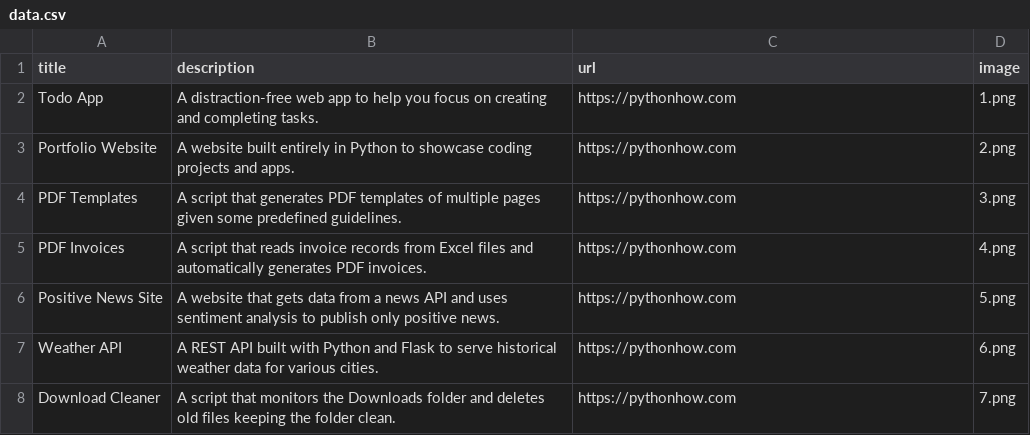
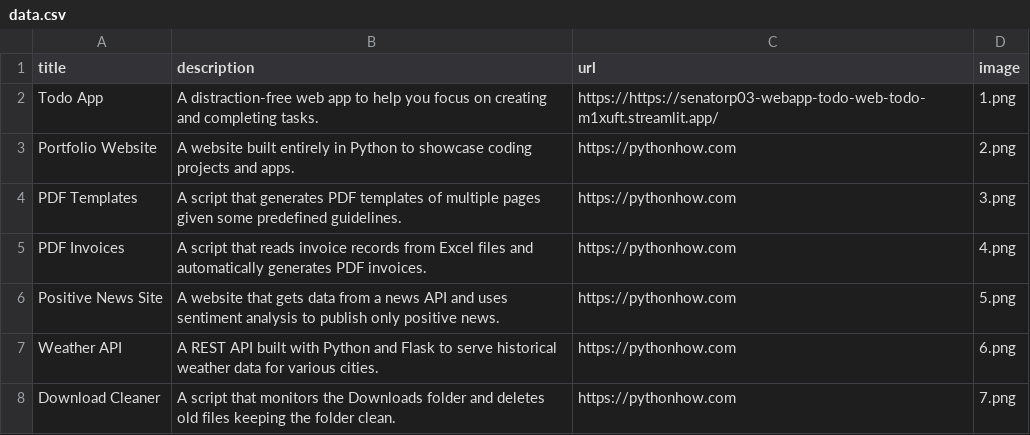
Before and after one commit to SenatorP03/Portfolio-site, a CSV file: data.csv, drawn as a sheet; only a part is shown.

Commit message:
Update data.csv
added todo url

```diff
--- a/data.csv
+++ b/data.csv
@@ -1,3 +1,3 @@
 title;description;url;image
-Todo App;A distraction-free web app to help you focus on creating and completing tasks.;https://pythonhow.com;1.png
+Todo App;A distraction-free web app to help you focus on creating and completing tasks.;https://https://senatorp03-webapp-todo-web-todo-m1xuft.streamlit.app/;1.png
 Portfolio Website;A website built entirely in Python to showcase coding projects and apps.;https://pythonhow.com;2.png
```
